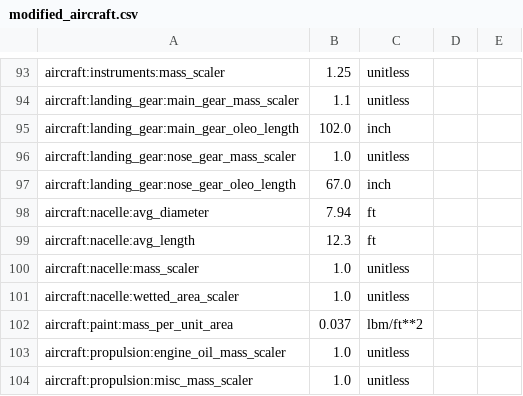
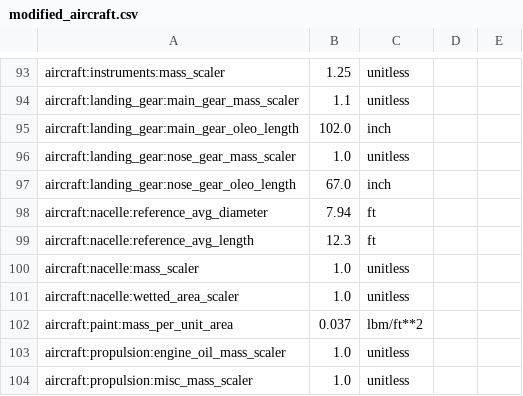
Before and after one commit to OpenMDAO/Aviary, a CSV file: aviary/docs/examples_unreviewed/modified_aircraft.csv, drawn as a sheet; only a part is shown, gaps mark what is left out.

```diff
--- a/aviary/docs/examples_unreviewed/modified_aircraft.csv
+++ b/aviary/docs/examples_unreviewed/modified_aircraft.csv
@@ -97,4 +97,4 @@ aircraft:landing_gear:nose_gear_mass_scaler,1.0,unitless
 aircraft:landing_gear:nose_gear_oleo_length,67.0,inch
-aircraft:nacelle:avg_diameter,7.94,ft
-aircraft:nacelle:avg_length,12.3,ft
+aircraft:nacelle:reference_avg_diameter,7.94,ft
+aircraft:nacelle:reference_avg_length,12.3,ft
 aircraft:nacelle:mass_scaler,1.0,unitless
```
Also changed, not shown: aviary/models/aircraft/advanced_single_aisle/advanced_single_aisle_FLOPS.csv, aviary/models/aircraft/blended_wing_body/bwb300_baseline_FLOPS.csv, 17 other files.
